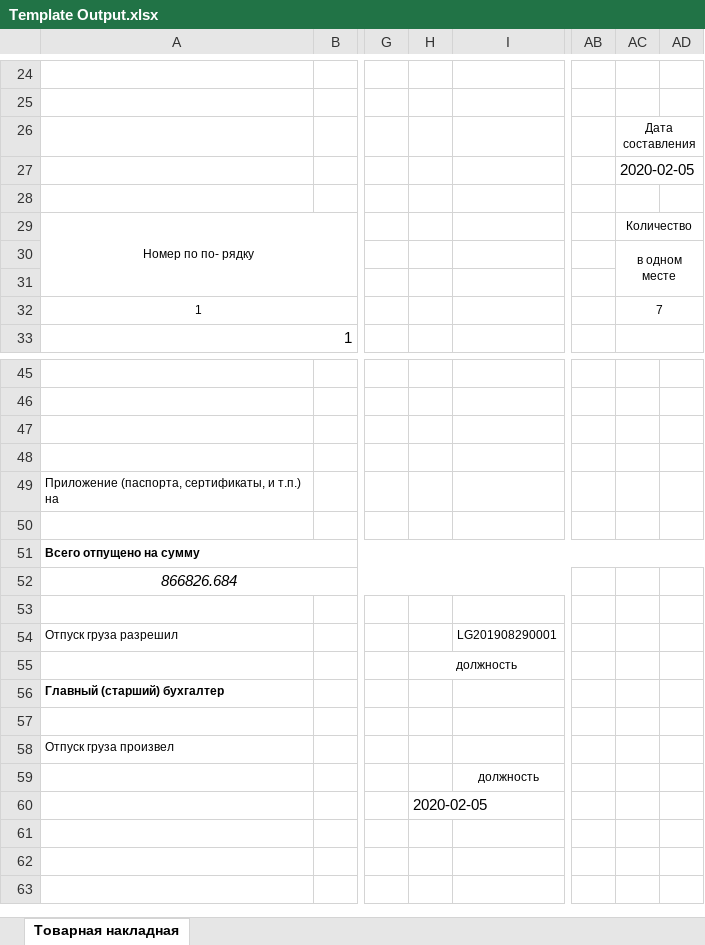
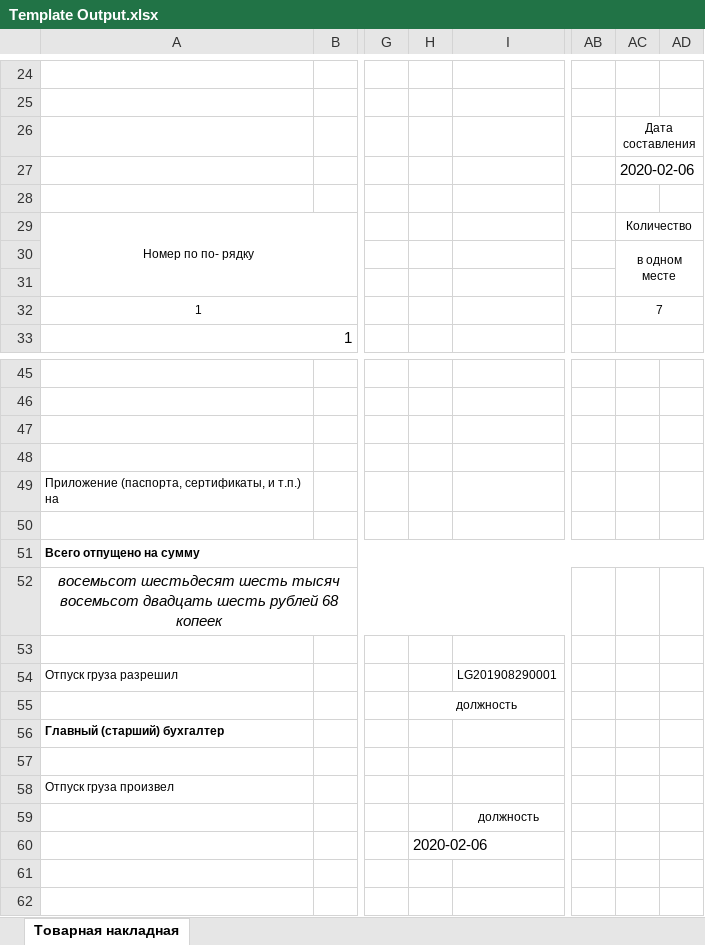
Before and after one commit to RayderXEE/Excel3, an Excel workbook: Template Output.xlsx, sheet Товарная накладная, drawn as a sheet; only a part is shown, gaps mark what is left out; values as stored, in another font and other column widths than the file's, no borders; the diff names each change by its address in the sheet, - before the commit and + after, or states it on an @@ line.

```diff
--- a/Template Output.xlsx (sheet Товарная накладная)
+++ b/Template Output.xlsx (sheet Товарная накладная)
-AC27: 2020-02-05
+AC27: 2020-02-06
-A52: 866826.684
+A52: восемьсот шестьдесят шесть тысяч восемьсот двадцать шесть рублей 68 копеек
-H60: 2020-02-05
+H60: 2020-02-06
```
Also changed, not shown: 3 other files.
